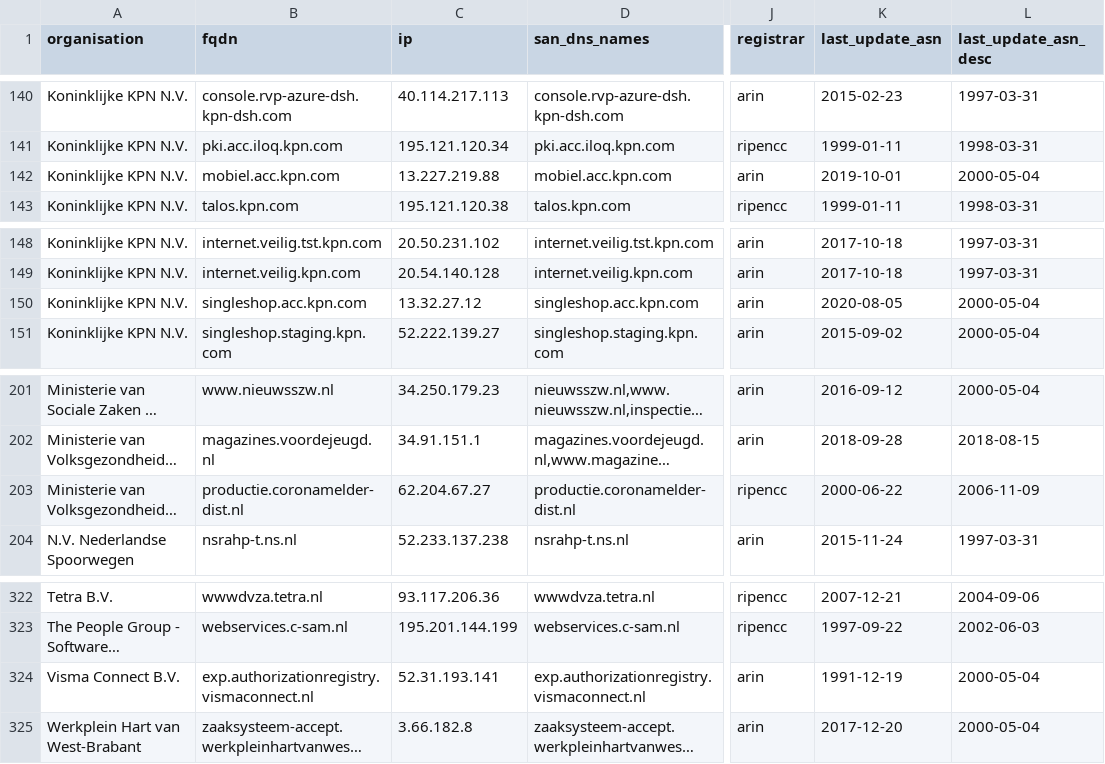
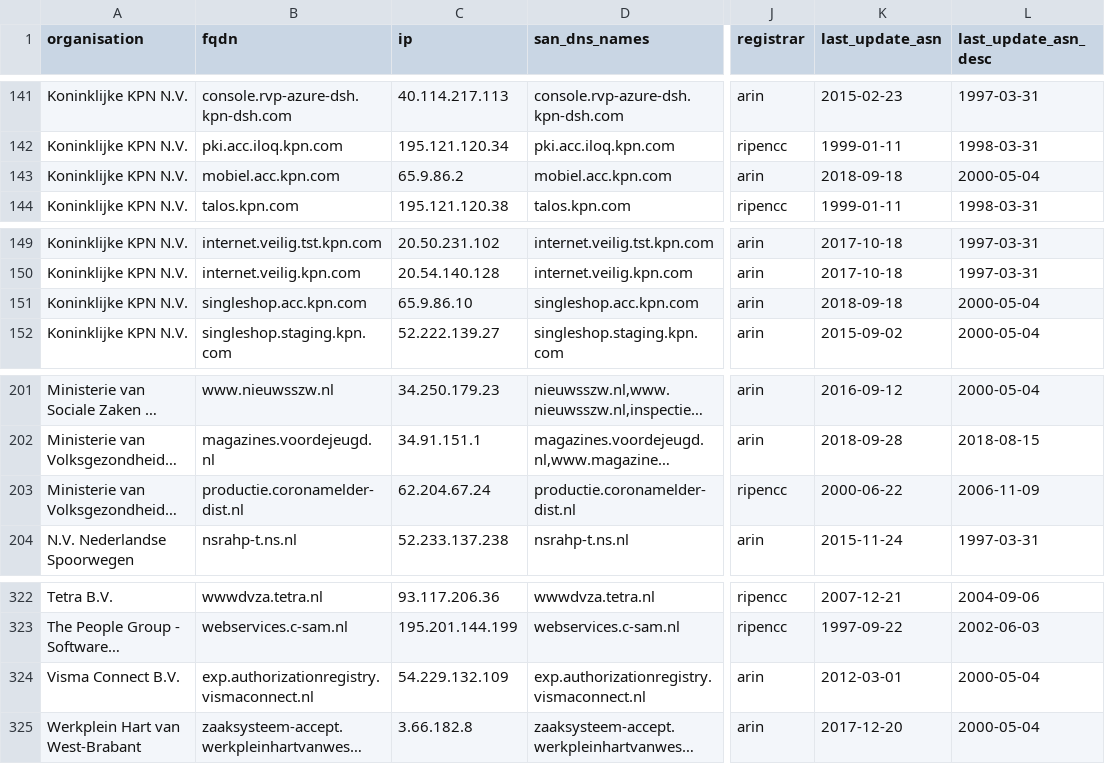
Before and after one commit to okoeroo/pkioverheidfinale, a CSV file: samples/pkioverheid.IN_scope.expanded-output.csv, drawn as a sheet; only a part is shown, gaps mark what is left out; long unchanged cells end in …; addresses are those after the commit; the diff covers the shown part only; the diff names each change by its address in the sheet, - before the commit and + after, or states it on an @@ line.

```diff
--- a/samples/pkioverheid.IN_scope.expanded-output.csv
+++ b/samples/pkioverheid.IN_scope.expanded-output.csv
-C143 (ip): 13.227.219.88
+C143 (ip): 65.9.86.2
-K143 (last_update_asn): 2019-10-01
+K143 (last_update_asn): 2018-09-18
-C151 (ip): 13.32.27.12
+C151 (ip): 65.9.86.10
-K151 (last_update_asn): 2020-08-05
+K151 (last_update_asn): 2018-09-18
-C203 (ip): 62.204.67.27
+C203 (ip): 62.204.67.24
-C324 (ip): 52.31.193.141
+C324 (ip): 54.229.132.109
-K324 (last_update_asn): 1991-12-19
+K324 (last_update_asn): 2012-03-01
```
Also changed, not shown: 2 added rows, 2 removed rows and 9 edited cells elsewhere in this file, samples/pkioverheid.OUT_of_scope.expanded-output.csv, samples/pkioverheid.expanded-output.csv.
